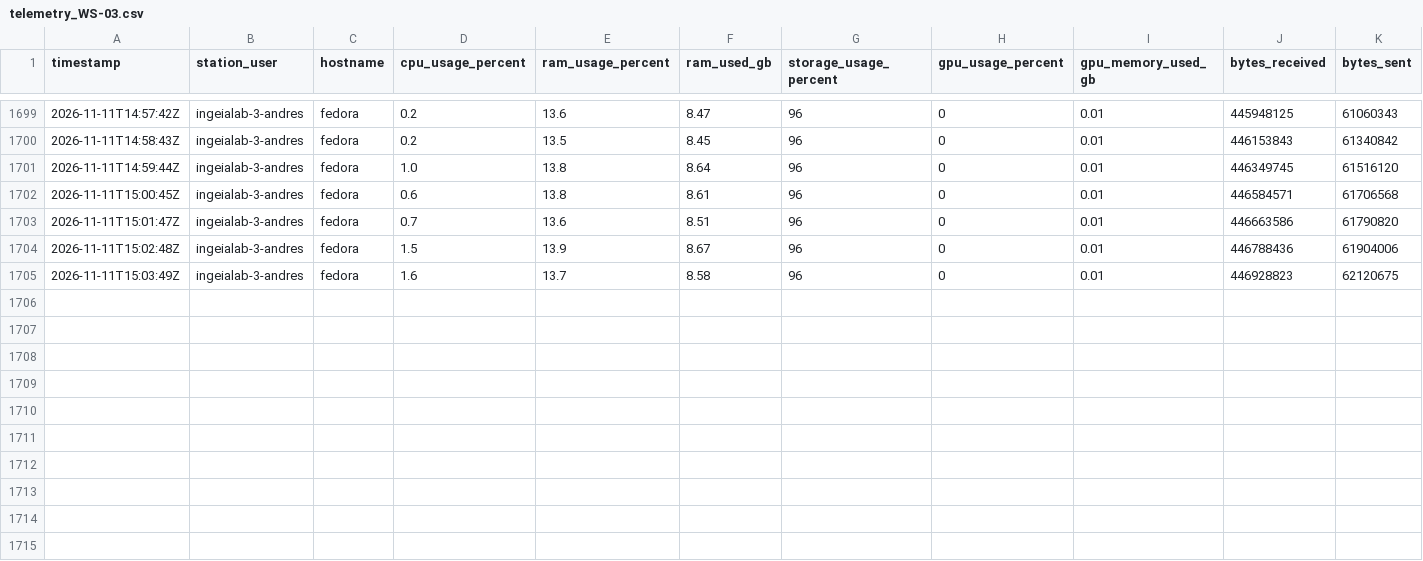
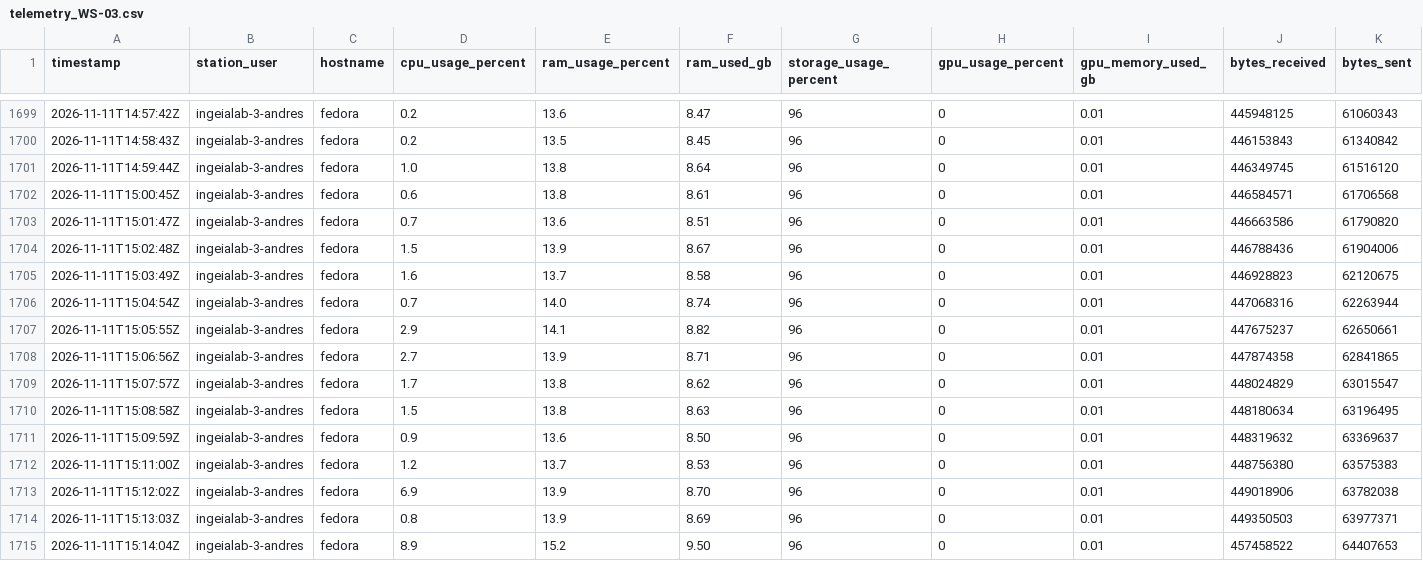
Before and after one commit to SavIA-Lab/savia-traffic, a CSV file: dashboard/data/telemetry_WS-03.csv, drawn as a sheet; only a part is shown, gaps mark what is left out; rows hold the shown columns only; the diff names each change by its address in the sheet, - before the commit and + after, or states it on an @@ line.

Commit message:
data: workstation03 telemetry 2026-11-11T15:14:05Z

```diff
--- a/dashboard/data/telemetry_WS-03.csv
+++ b/dashboard/data/telemetry_WS-03.csv
+row 1706: 2026-11-11T15:04:54Z | ingeialab-3-andres | fedora | 0.7 | 14.0 | 8.74 | 96 | 0 | 0.01 | 447068316 | 62263944
+row 1707: 2026-11-11T15:05:55Z | ingeialab-3-andres | fedora | 2.9 | 14.1 | 8.82 | 96 | 0 | 0.01 | 447675237 | 62650661
+row 1708: 2026-11-11T15:06:56Z | ingeialab-3-andres | fedora | 2.7 | 13.9 | 8.71 | 96 | 0 | 0.01 | 447874358 | 62841865
+row 1709: 2026-11-11T15:07:57Z | ingeialab-3-andres | fedora | 1.7 | 13.8 | 8.62 | 96 | 0 | 0.01 | 448024829 | 63015547
+row 1710: 2026-11-11T15:08:58Z | ingeialab-3-andres | fedora | 1.5 | 13.8 | 8.63 | 96 | 0 | 0.01 | 448180634 | 63196495
+row 1711: 2026-11-11T15:09:59Z | ingeialab-3-andres | fedora | 0.9 | 13.6 | 8.50 | 96 | 0 | 0.01 | 448319632 | 63369637
+row 1712: 2026-11-11T15:11:00Z | ingeialab-3-andres | fedora | 1.2 | 13.7 | 8.53 | 96 | 0 | 0.01 | 448756380 | 63575383
+row 1713: 2026-11-11T15:12:02Z | ingeialab-3-andres | fedora | 6.9 | 13.9 | 8.70 | 96 | 0 | 0.01 | 449018906 | 63782038
+row 1714: 2026-11-11T15:13:03Z | ingeialab-3-andres | fedora | 0.8 | 13.9 | 8.69 | 96 | 0 | 0.01 | 449350503 | 63977371
+row 1715: 2026-11-11T15:14:04Z | ingeialab-3-andres | fedora | 8.9 | 15.2 | 9.50 | 96 | 0 | 0.01 | 457458522 | 64407653
```
